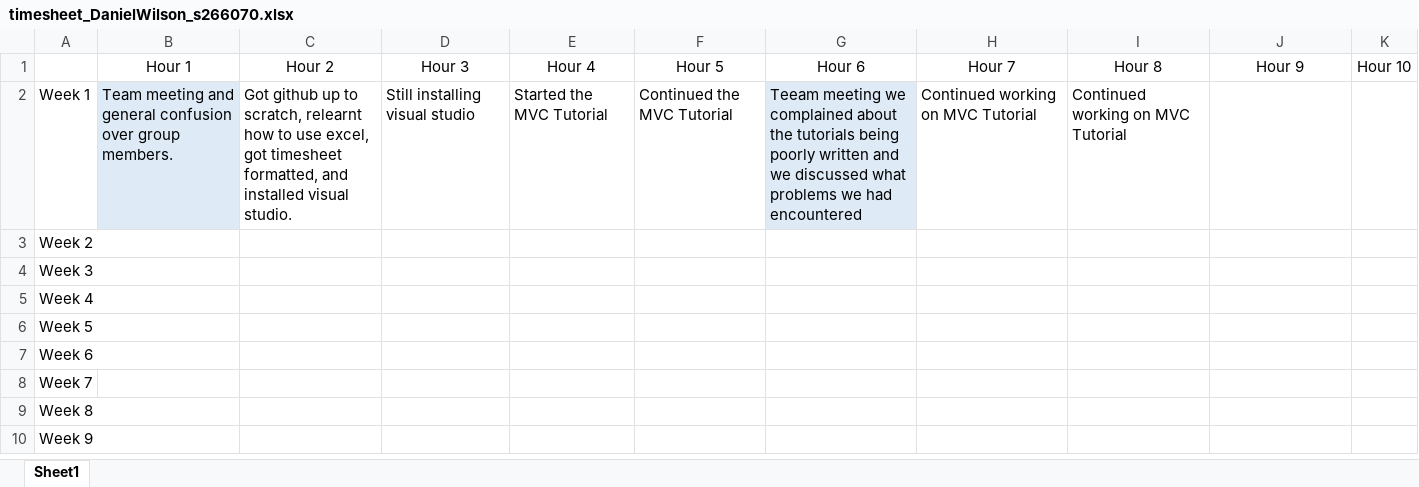
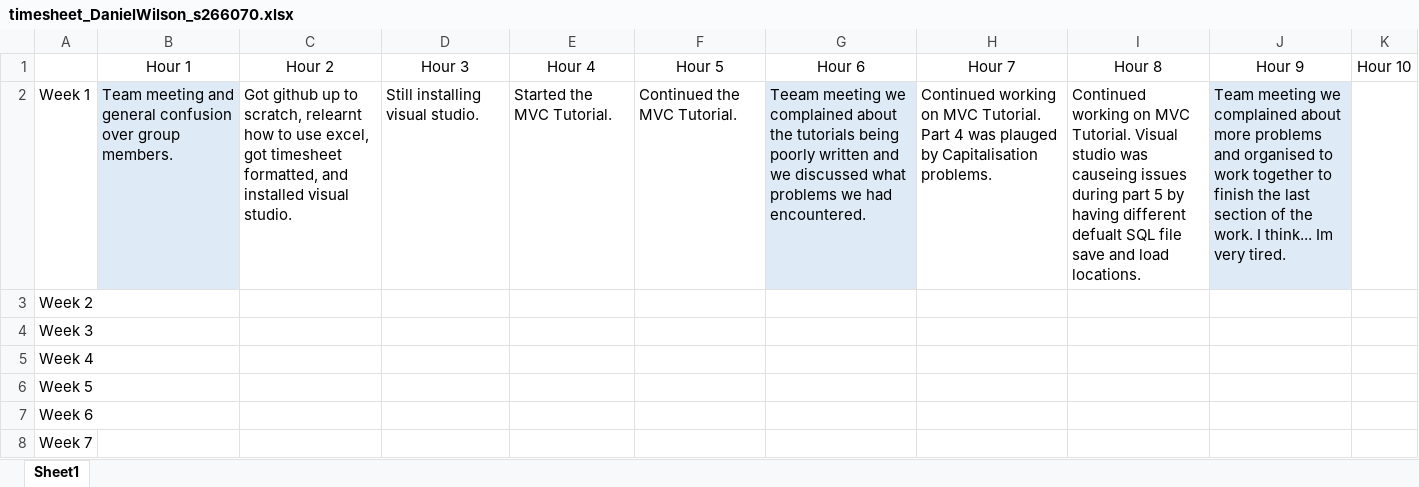
Before and after one commit to LargerSnowdevil/S220PRT585_s266070, an Excel workbook: timesheet_DanielWilson_s266070.xlsx, sheet Sheet1, drawn as a sheet; only a part is shown; the shorter side is filled out with more unchanged rows; values as stored, in another font and other column widths than the file's, no borders; the diff names each change by its address in the sheet, - before the commit and + after, or states it on an @@ line.

Commit message:
Updated timesheet

```diff
--- a/timesheet_DanielWilson_s266070.xlsx (sheet Sheet1)
+++ b/timesheet_DanielWilson_s266070.xlsx (sheet Sheet1)
-D2: Still installing visual studio
+D2: Still installing visual studio.
-E2: Started the MVC Tutorial
+E2: Started the MVC Tutorial.
-F2: Continued the MVC Tutorial
+F2: Continued the MVC Tutorial.
-G2: …we had encountered
+G2: …we had encountered.
-H2: …on MVC Tutorial
+H2: …on MVC Tutorial. Part 4 was plauged by Capitalisation problems.
-I2: …on MVC Tutorial
+I2: …on MVC Tutorial. Visual studio was causeing issues during part 5 by having different defualt SQL file save and load locations.
-J2: (empty)
+J2: Team meeting we complained about more problems and organised to work together to finish the last section of the work. I think... Im very tired.
-J2 fill: none
+J2 fill: #DEEBF7
```
